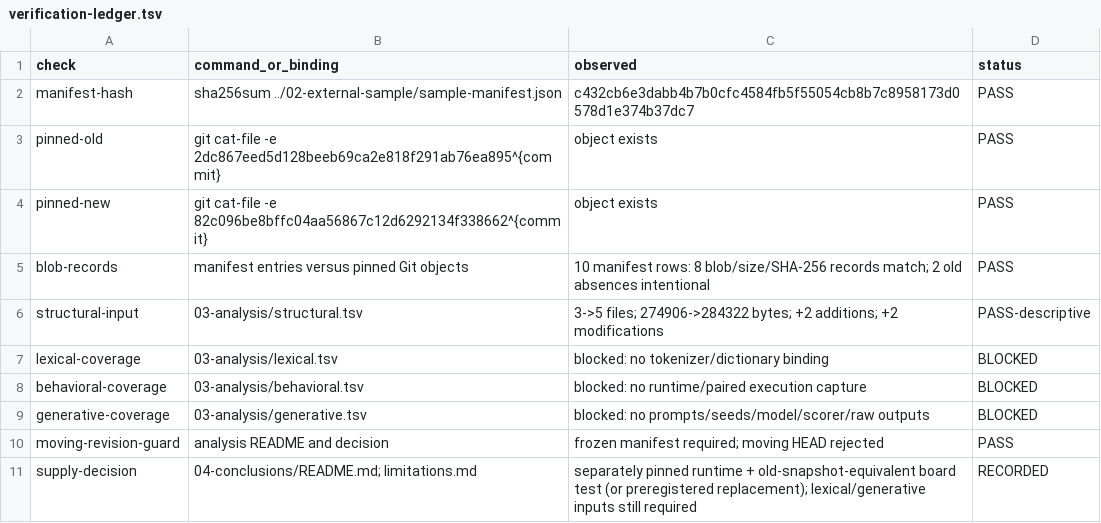
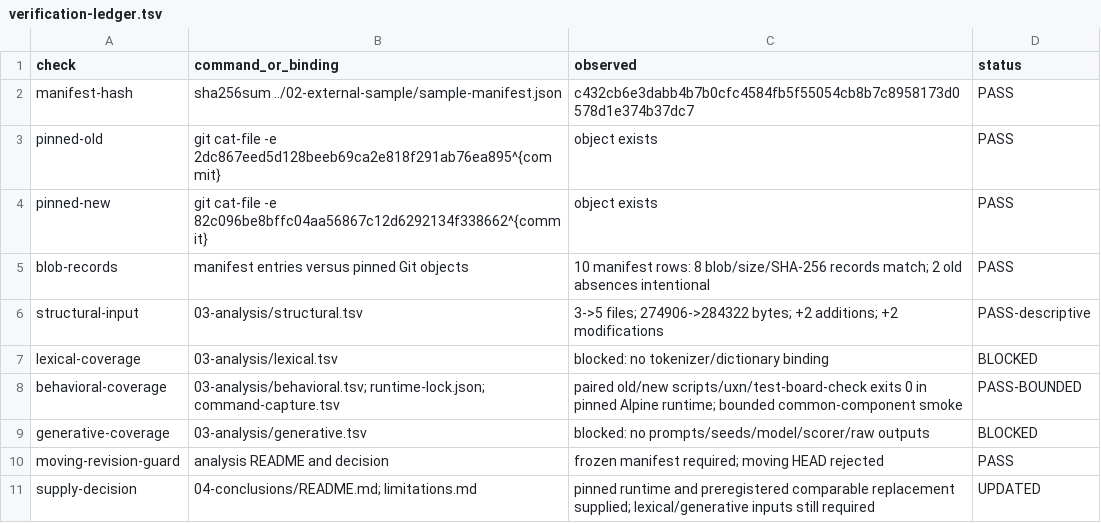
Before and after one commit to genaforvena/tiny-fleet, a TSV file: docs/tiny-fleet-artifacts-20260907/architecture-drift/04-conclusions/verification-ledger.tsv, drawn as a sheet.

```diff
--- a/docs/tiny-fleet-artifacts-20260907/architecture-drift/04-conclusions/verification-ledger.tsv
+++ b/docs/tiny-fleet-artifacts-20260907/architecture-drift/04-conclusions/verification-ledger.tsv
@@ -7,5 +7,5 @@ structural-input	03-analysis/structural.tsv	3->5 files; 274906->284322 bytes; +2
 lexical-coverage	03-analysis/lexical.tsv	blocked: no tokenizer/dictionary binding	BLOCKED
-behavioral-coverage	03-analysis/behavioral.tsv	blocked: no runtime/paired execution capture	BLOCKED
+behavioral-coverage	03-analysis/behavioral.tsv; runtime-lock.json; command-capture.tsv	paired old/new scripts/uxn/test-board-check exits 0 in pinned Alpine runtime; bounded common-component smoke	PASS-BOUNDED
 generative-coverage	03-analysis/generative.tsv	blocked: no prompts/seeds/model/scorer/raw outputs	BLOCKED
 moving-revision-guard	analysis README and decision	frozen manifest required; moving HEAD rejected	PASS
-supply-decision	04-conclusions/README.md; limitations.md	separately pinned runtime + old-snapshot-equivalent board test (or preregistered replacement); lexical/generative inputs still required	RECORDED
+supply-decision	04-conclusions/README.md; limitations.md	pinned runtime and preregistered comparable replacement supplied; lexical/generative inputs still required	UPDATED
```
Also changed, not shown: docs/tiny-fleet-artifacts-20260907/architecture-drift/03-analysis/behavioral.tsv, docs/tiny-fleet-artifacts-20260907/architecture-drift/03-analysis/command-capture.tsv, 14 other files.
